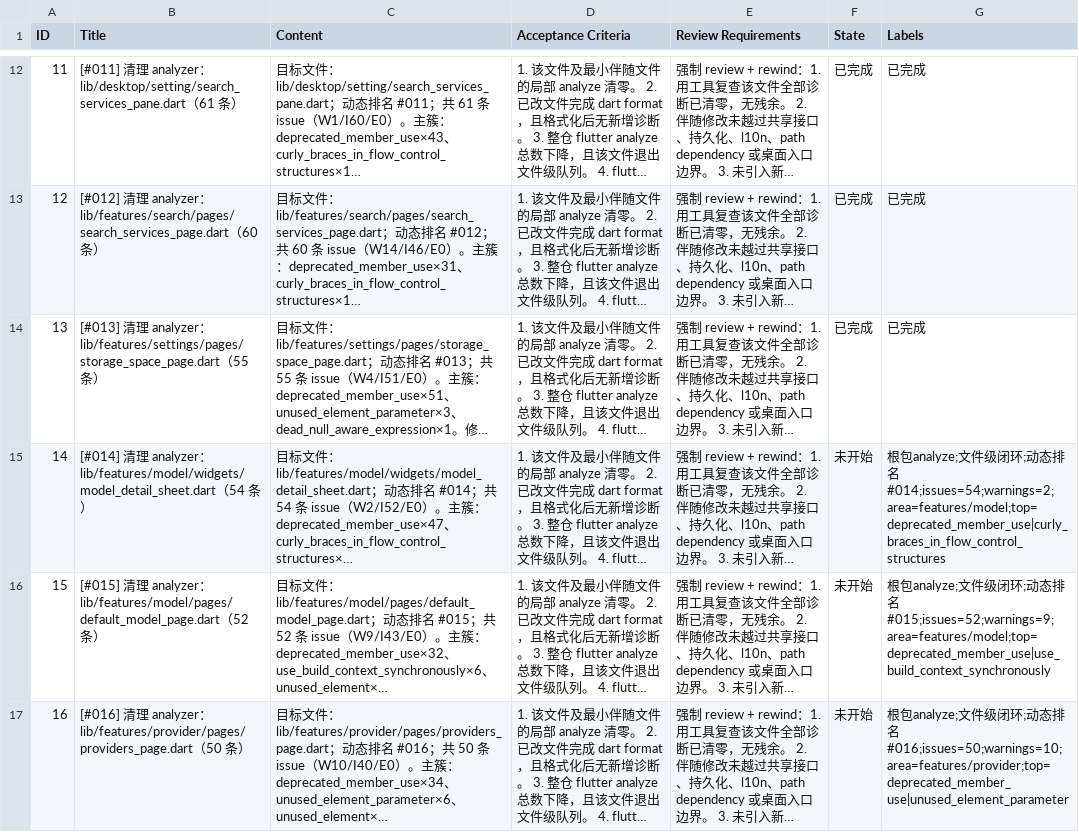
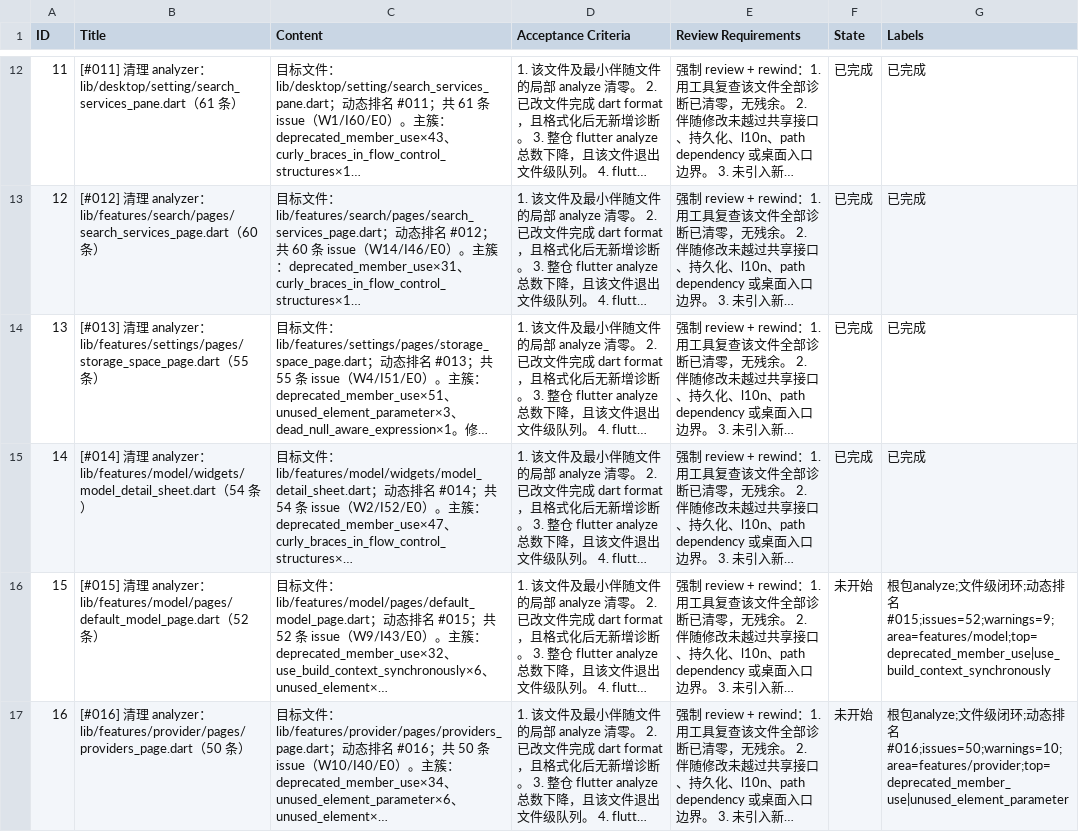
Before and after one commit to Chevey339/kelivo, a CSV file: issues.csv, drawn as a sheet; only a part is shown, gaps mark what is left out; long unchanged cells end in …; the diff names each change by its address in the sheet, - before the commit and + after, or states it on an @@ line.

Commit message:
feat(14): 完成 [#014] 清理 analyzer - 清零 model_detail_sheet.dart

```diff
--- a/issues.csv
+++ b/issues.csv
-F15 (State): 未开始
+F15 (State): 已完成
-G15 (Labels): 根包analyze;文件级闭环;动态排名#014;issues=54;warnings=2;area=features/model;top=deprecated_member_use|curly_braces_in_flow_control_structures
+G15 (Labels): 已完成
```
Also changed, not shown: 1 other file.
